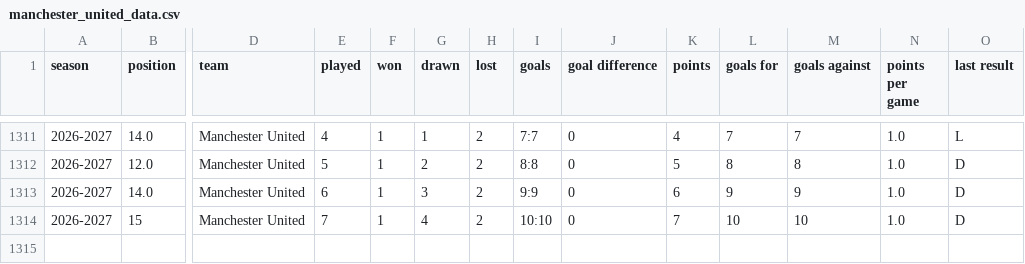
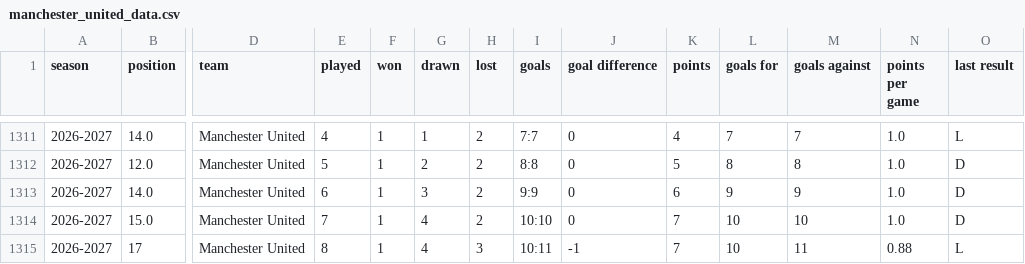
Before and after one commit to DThCodes/test, a CSV file: manchester_united_data.csv, drawn as a sheet; only a part is shown, gaps mark what is left out; rows hold the shown columns only; the diff names each change by its address in the sheet, - before the commit and + after, or states it on an @@ line.

```diff
--- a/manchester_united_data.csv
+++ b/manchester_united_data.csv
-B1314 (position): 15
+B1314 (position): 15.0
+row 1315: 2026-2027 | 17 | Manchester United | 8 | 1 | 4 | 3 | 10:11 | -1 | 7 | 10 | 11 | 0.88 | L
```
Also changed, not shown: manchester_united_data_sheets.csv.
